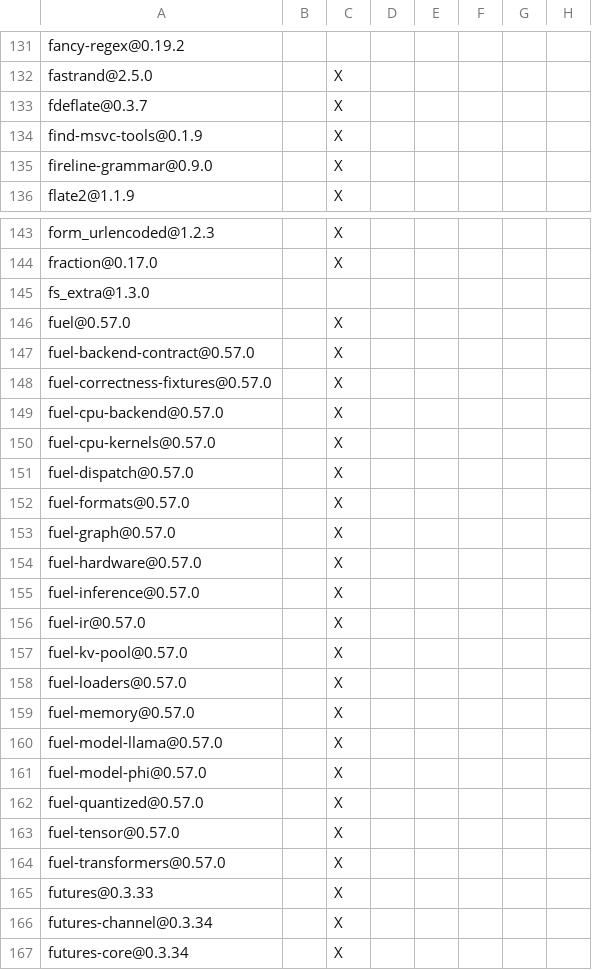
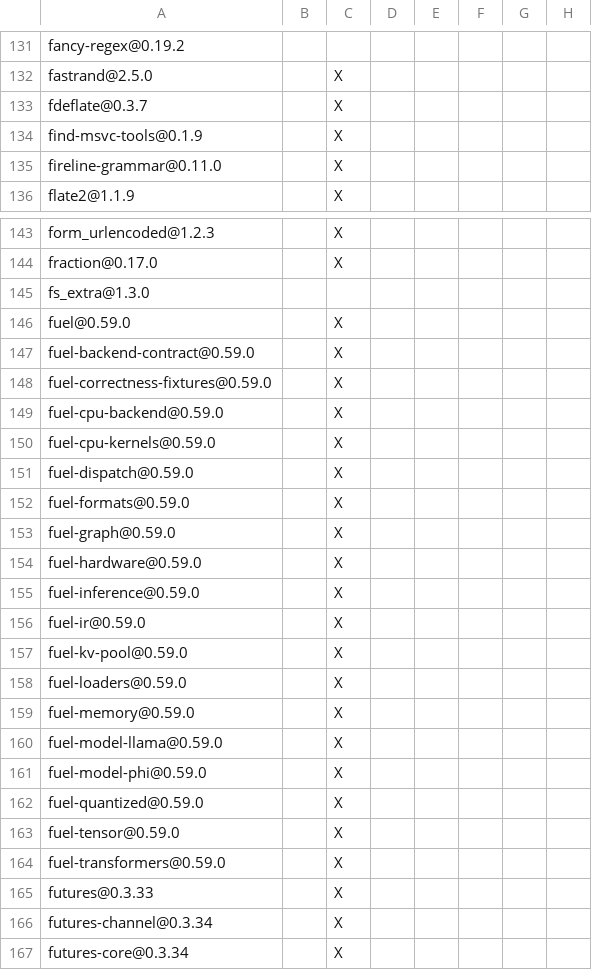
Before and after one commit to ciresnave/lightbulb, a TSV file: docs/THIRD_PARTY_LICENSES.tsv, drawn as a sheet; only a part is shown, gaps mark what is left out; the diff names each change by its address in the sheet, - before the commit and + after, or states it on an @@ line.

```diff
--- a/docs/THIRD_PARTY_LICENSES.tsv
+++ b/docs/THIRD_PARTY_LICENSES.tsv
-A135: fireline-grammar@0.9.0
+A135: fireline-grammar@0.11.0
-A146: fuel@0.57.0
+A146: fuel@0.59.0
-A147: fuel-backend-contract@0.57.0
+A147: fuel-backend-contract@0.59.0
-A148: fuel-correctness-fixtures@0.57.0
+A148: fuel-correctness-fixtures@0.59.0
-A149: fuel-cpu-backend@0.57.0
+A149: fuel-cpu-backend@0.59.0
-A150: fuel-cpu-kernels@0.57.0
+A150: fuel-cpu-kernels@0.59.0
-A151: fuel-dispatch@0.57.0
+A151: fuel-dispatch@0.59.0
-A152: fuel-formats@0.57.0
+A152: fuel-formats@0.59.0
-A153: fuel-graph@0.57.0
+A153: fuel-graph@0.59.0
-A154: fuel-hardware@0.57.0
+A154: fuel-hardware@0.59.0
-A155: fuel-inference@0.57.0
+A155: fuel-inference@0.59.0
-A156: fuel-ir@0.57.0
+A156: fuel-ir@0.59.0
-A157: fuel-kv-pool@0.57.0
+A157: fuel-kv-pool@0.59.0
-A158: fuel-loaders@0.57.0
+A158: fuel-loaders@0.59.0
-A159: fuel-memory@0.57.0
+A159: fuel-memory@0.59.0
-A160: fuel-model-llama@0.57.0
+A160: fuel-model-llama@0.59.0
-A161: fuel-model-phi@0.57.0
+A161: fuel-model-phi@0.59.0
-A162: fuel-quantized@0.57.0
+A162: fuel-quantized@0.59.0
-A163: fuel-tensor@0.57.0
+A163: fuel-tensor@0.59.0
-A164: fuel-transformers@0.57.0
+A164: fuel-transformers@0.59.0
```
Also changed, not shown: 3 other files.
